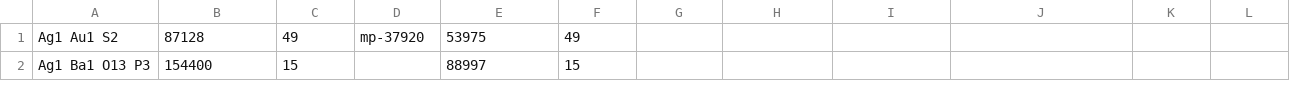
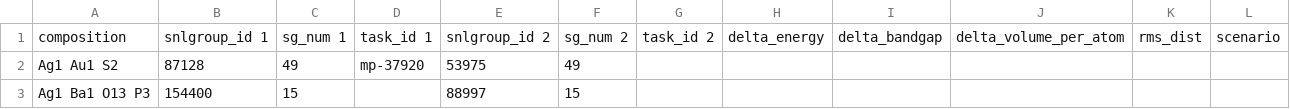
Before and after one commit to materialsproject/MPWorks, a CSV file: mpworks/check_snl/results/matching_snlgroups_sameSG_setB.csv, drawn as a sheet; only a part is shown; the diff names each change by its address in the sheet, - before the commit and + after, or states it on an @@ line.

Commit message:
check_snl.results.matching_snlgroups_sameSG_setB.csv: add header

```diff
--- a/mpworks/check_snl/results/matching_snlgroups_sameSG_setB.csv
+++ b/mpworks/check_snl/results/matching_snlgroups_sameSG_setB.csv
+row 1: composition | snlgroup_id 1 | sg_num 1 | task_id 1 | snlgroup_id 2 | sg_num 2 | task_id 2 | delta_energy | delta_bandgap | delta_volume_per_atom | rms_dist | scenario
```
